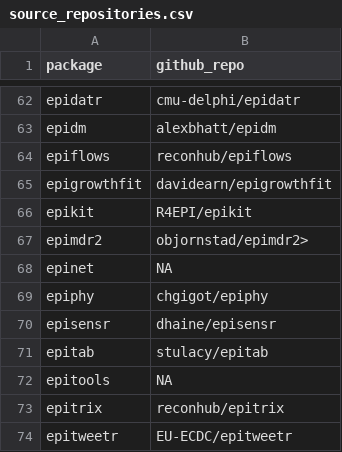
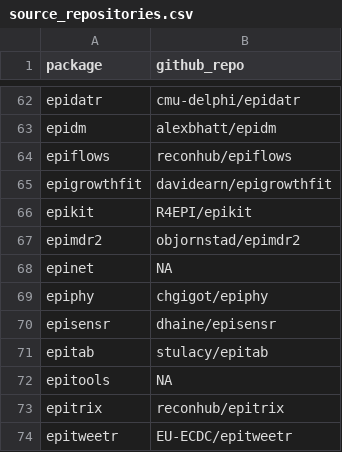
Before and after one commit to cran-task-views/Epidemiology, a CSV file: data/source_repositories.csv, drawn as a sheet; only a part is shown, gaps mark what is left out.

Commit message:
Fix epimdr2 source repo

```diff
--- a/data/source_repositories.csv
+++ b/data/source_repositories.csv
@@ -66,3 +66,3 @@
 "epikit","R4EPI/epikit"
-"epimdr2","objornstad/epimdr2>"
+"epimdr2","objornstad/epimdr2"
 "epinet",NA
```
Also changed, not shown: 1 other file.
